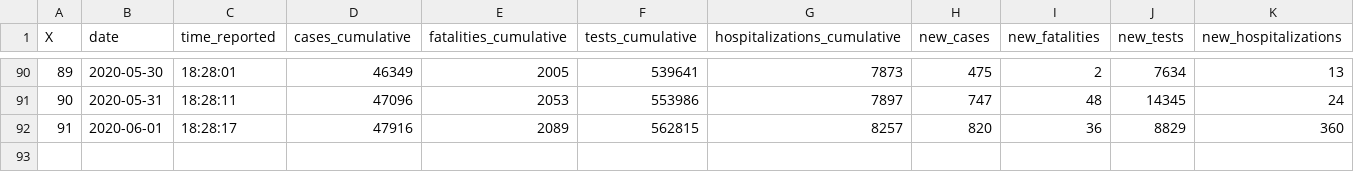
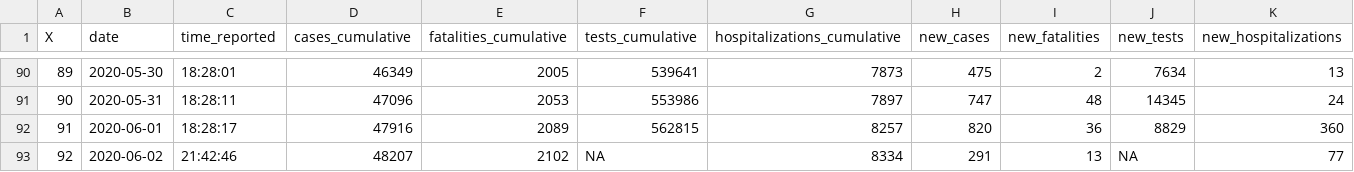
Before and after one commit to mvevans89/COVID-19-DATA, a CSV file: georgia/ga_GDPH_daily_status_report/GA_daily_status_report_GDPH.csv, drawn as a sheet; only a part is shown, gaps mark what is left out; rows hold the shown columns only; the diff names each change by its address in the sheet, - before the commit and + after, or states it on an @@ line.

```diff
--- a/georgia/ga_GDPH_daily_status_report/GA_daily_status_report_GDPH.csv
+++ b/georgia/ga_GDPH_daily_status_report/GA_daily_status_report_GDPH.csv
+row 93: 92 | 2020-06-02 | 21:42:46 | 48207 | 2102 | NA | 8334 | 291 | 13 | NA | 77
```
Also changed, not shown: 7 other files.
